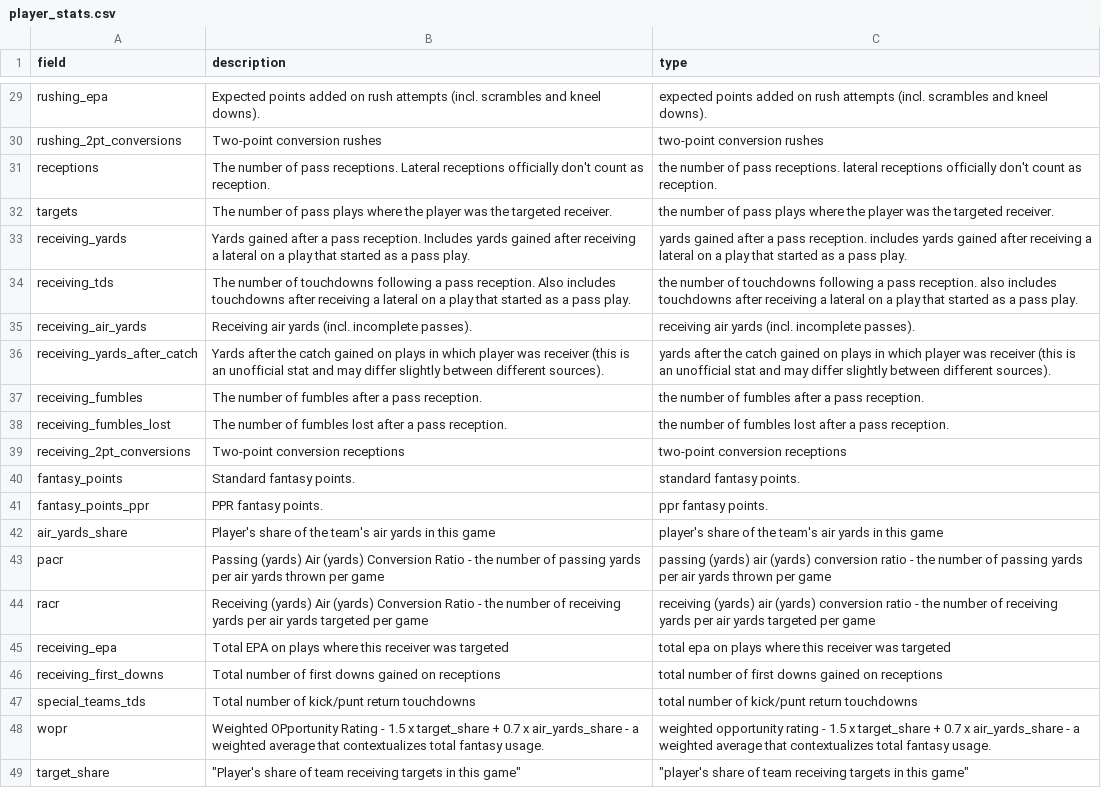
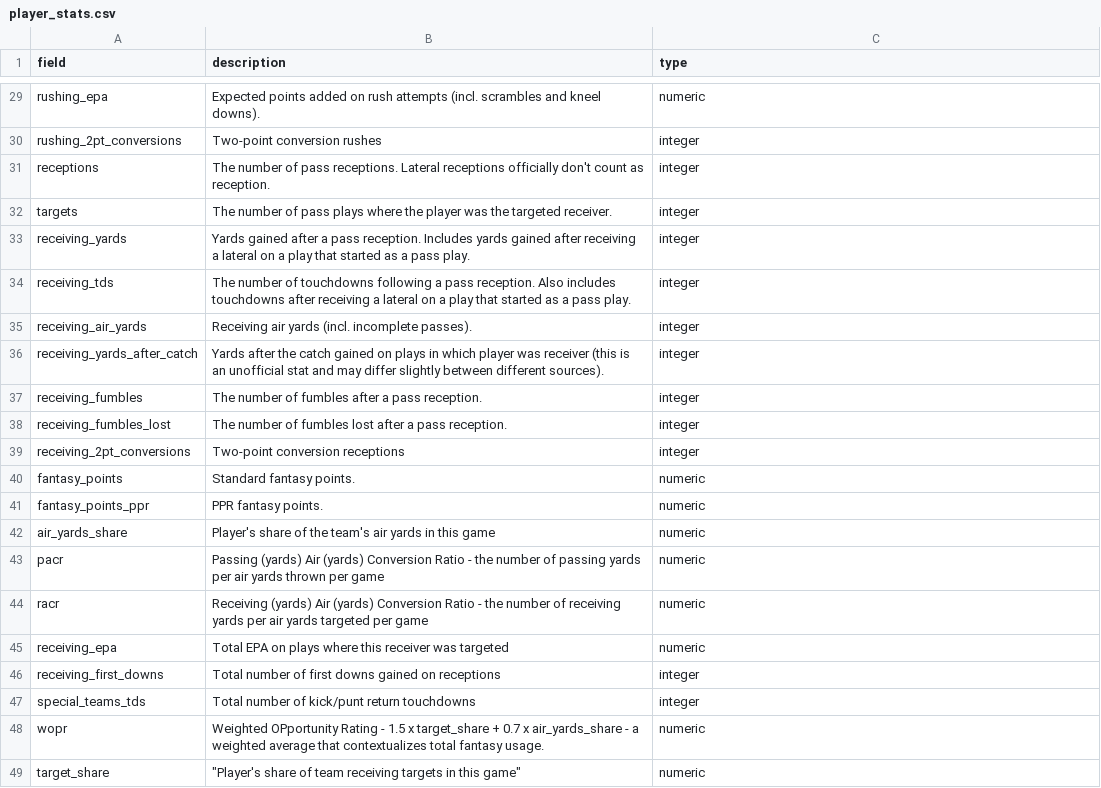
Before and after one commit to blahovec-labs/nfl-bigquery, a CSV file: nfl_bigquery/dictionaries/player_stats.csv, drawn as a sheet; only a part is shown, gaps mark what is left out; the diff covers the shown part only; the diff names each change by its address in the sheet, - before the commit and + after, or states it on an @@ line.

```diff
--- a/nfl_bigquery/dictionaries/player_stats.csv
+++ b/nfl_bigquery/dictionaries/player_stats.csv
-C29 (type): expected points added on rush attempts (incl. scrambles and kneel downs).
+C29 (type): numeric
-C30 (type): two-point conversion rushes
+C30 (type): integer
-C31 (type): the number of pass receptions. lateral receptions officially don't count as reception.
+C31 (type): integer
-C32 (type): the number of pass plays where the player was the targeted receiver.
+C32 (type): integer
-C33 (type): yards gained after a pass reception. includes yards gained after receiving a lateral on a play that started as a pass play.
+C33 (type): integer
-C34 (type): the number of touchdowns following a pass reception. also includes touchdowns after receiving a lateral on a play that started as a pass play.
+C34 (type): integer
-C35 (type): receiving air yards (incl. incomplete passes).
+C35 (type): integer
-C36 (type): yards after the catch gained on plays in which player was receiver (this is an unofficial stat and may differ slightly between different sources).
+C36 (type): integer
-C37 (type): the number of fumbles after a pass reception.
+C37 (type): integer
-C38 (type): the number of fumbles lost after a pass reception.
+C38 (type): integer
-C39 (type): two-point conversion receptions
+C39 (type): integer
-C40 (type): standard fantasy points.
+C40 (type): numeric
-C41 (type): ppr fantasy points.
+C41 (type): numeric
-C42 (type): player's share of the team's air yards in this game
+C42 (type): numeric
-C43 (type): passing (yards) air (yards) conversion ratio - the number of passing yards per air yards thrown per game
+C43 (type): numeric
-C44 (type): receiving (yards) air (yards) conversion ratio - the number of receiving yards per air yards targeted per game
+C44 (type): numeric
-C45 (type): total epa on plays where this receiver was targeted
+C45 (type): numeric
-C46 (type): total number of first downs gained on receptions
+C46 (type): integer
-C47 (type): total number of kick/punt return touchdowns
+C47 (type): integer
-C48 (type): weighted opportunity rating - 1.5 x target_share + 0.7 x air_yards_share - a weighted average that contextualizes total fantasy usage.
+C48 (type): numeric
-C49 (type): "player's share of team receiving targets in this game"
+C49 (type): numeric
```
Also changed, not shown: 27 edited cells elsewhere in this file, nfl_bigquery/dictionaries/pbp.csv, nfl_bigquery/dictionaries/players.csv, 5 other files.
